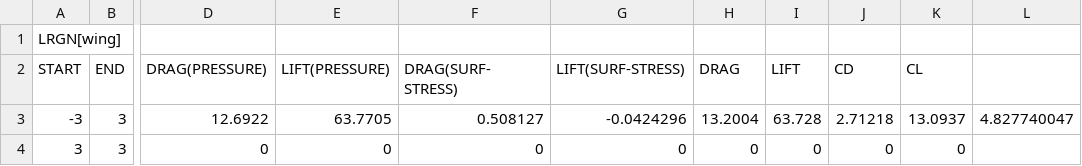
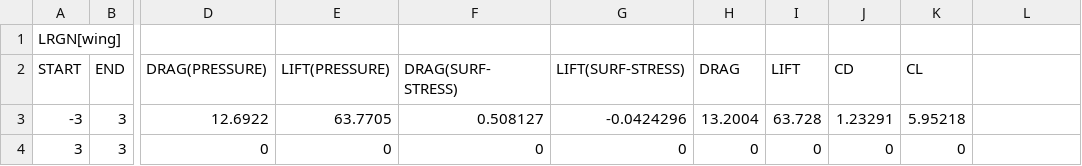
Before and after one commit to KIT-formula/Aero2019, a CSV file: frontwing/test2/wing_CDCL_wing_51.csv, drawn as a sheet; only a part is shown, gaps mark what is left out; the diff names each change by its address in the sheet, - before the commit and + after, or states it on an @@ line.

```diff
--- a/frontwing/test2/wing_CDCL_wing_51.csv
+++ b/frontwing/test2/wing_CDCL_wing_51.csv
-J3 (CD): 2.71218
+J3 (CD): 1.23291
-K3 (CL): 13.0937
+K3 (CL): 5.95218
-L3: 4.827740047
+L3: (empty)
```
Also changed, not shown: 3 other files.
